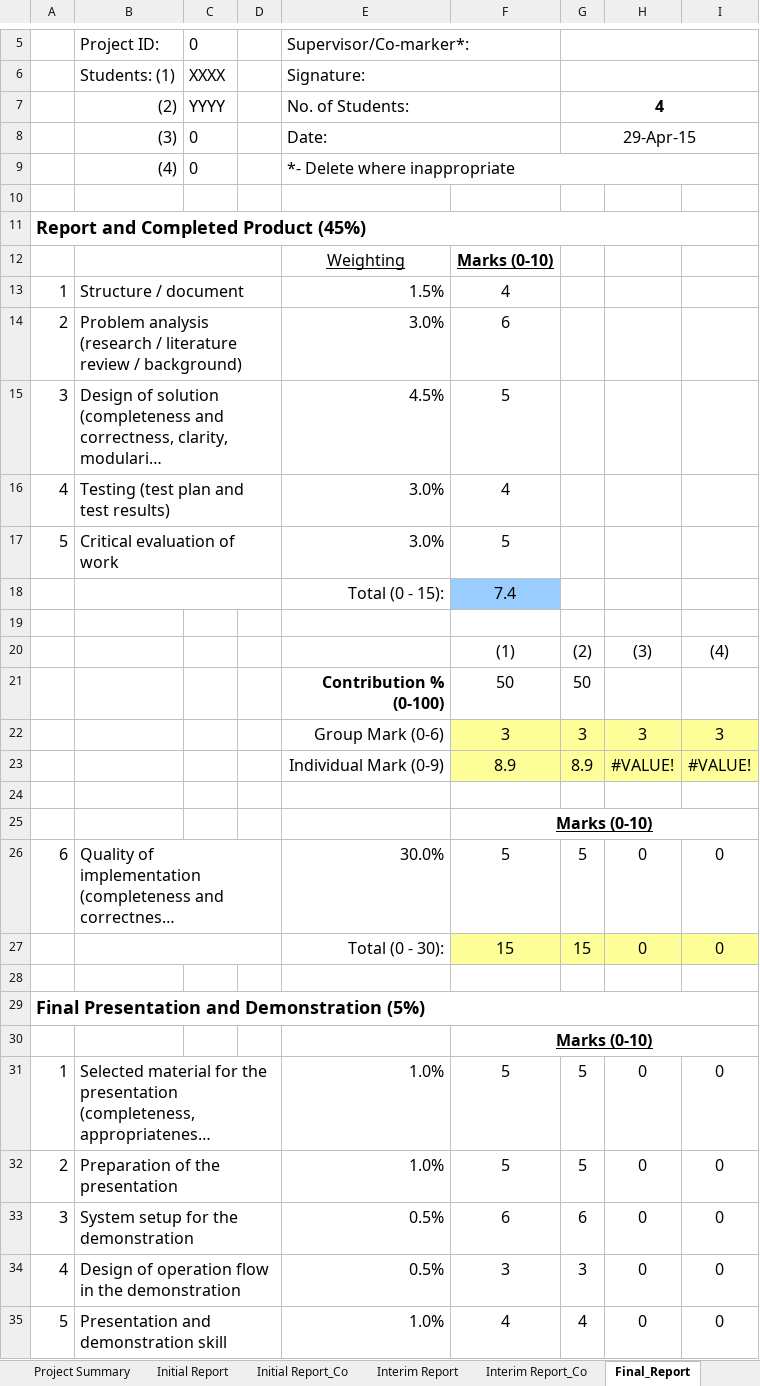
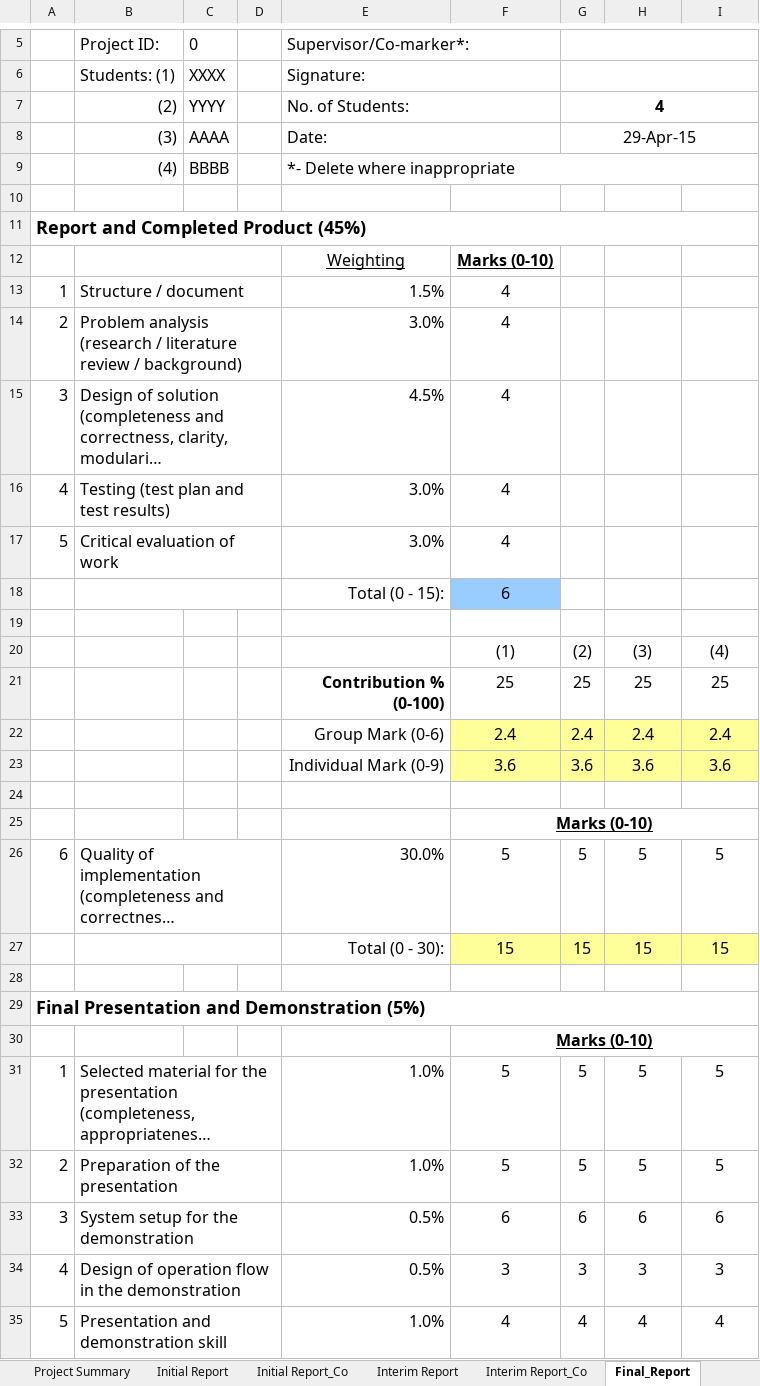
Before and after one commit to wongcyrus/IVEAutomationTools, an Excel workbook: IT114115_FYP_MarkSheet_Template.xlsx, sheet Final_Report, drawn as a sheet; only a part is shown, gaps mark what is left out; long unchanged cells end in …; values as stored, in another font and other column widths than the file's, no borders; removed rows and columns are numbered as before the commit, all else as after; ↵ is a line break in a cell; the diff covers the shown part only; the diff names each change by its address in the sheet, - before the commit and + after, or states it on an @@ line.

Commit message:
Add Final grade and default mark for 4 students

```diff
--- a/IT114115_FYP_MarkSheet_Template.xlsx (sheet Final_Report)
+++ b/IT114115_FYP_MarkSheet_Template.xlsx (sheet Final_Report)
-C8: 0
+C8: AAAA
-C9: 0
+C9: BBBB
-F14: 6
+F14: 4
-F15: 5
+F15: 4
-F17: 5
+F17: 4
-F18: 7.4
+F18: 6
-row 21:  |  |  |  | Contribution % ↵ (0-100) | 50 | 50
-row 22:  |  |  |  | Group Mark (0-6) | 3 | 3 | 3 | 3
-row 23:  |  |  |  | Individual Mark (0-9) | 8.9 | 8.9 | #VALUE! | #VALUE!
+row 21:  |  |  |  | Contribution % ↵ (0-100) | 25 | 25 | 25 | 25
+row 22:  |  |  |  | Group Mark (0-6) | 2.4 | 2.4 | 2.4 | 2.4
+row 23:  |  |  |  | Individual Mark (0-9) | 3.6 | 3.6 | 3.6 | 3.6
-H26: 0
+H26: 5
-I26: 0
+I26: 5
-H27: 0
+H27: 15
-I27: 0
+I27: 15
-H31:H32: 0
+H31:H32: 5
-I31:I32: 0
+I31:I32: 5
-H33: 0
+H33: 6
-I33: 0
+I33: 6
-H34: 0
+H34: 3
-I34: 0
+I34: 3
-H35: 0
+H35: 4
-I35: 0
+I35: 4
```
Also changed, not shown: 3 added rows, 3 removed rows and 15 edited cells elsewhere in this sheet, sheet Project Summary, sheet Final_Report_Co, sheet Interim Report_Co, sheet Interim Report, sheet Finalize, sheet Initial Report_Co, 1 more sheet.
